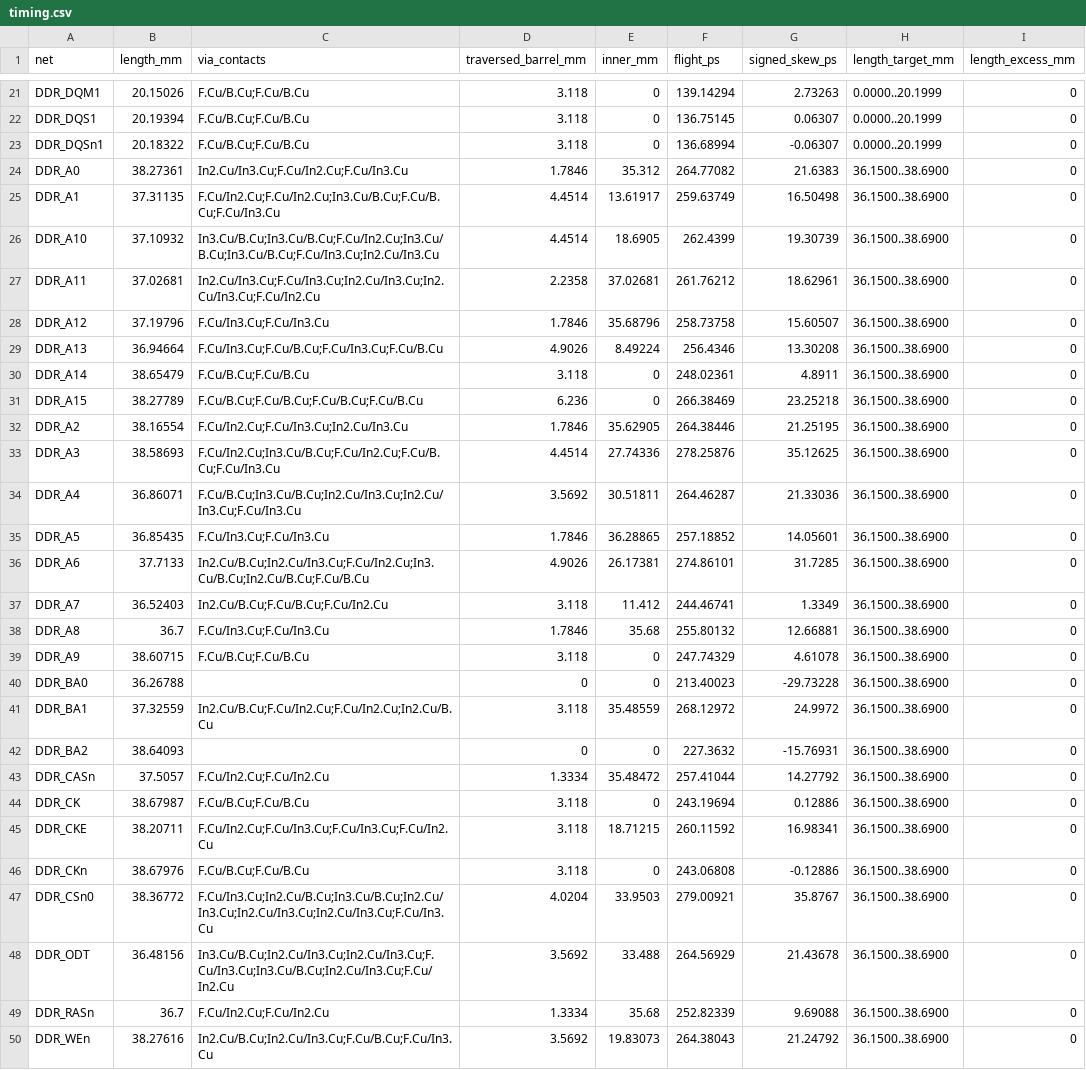
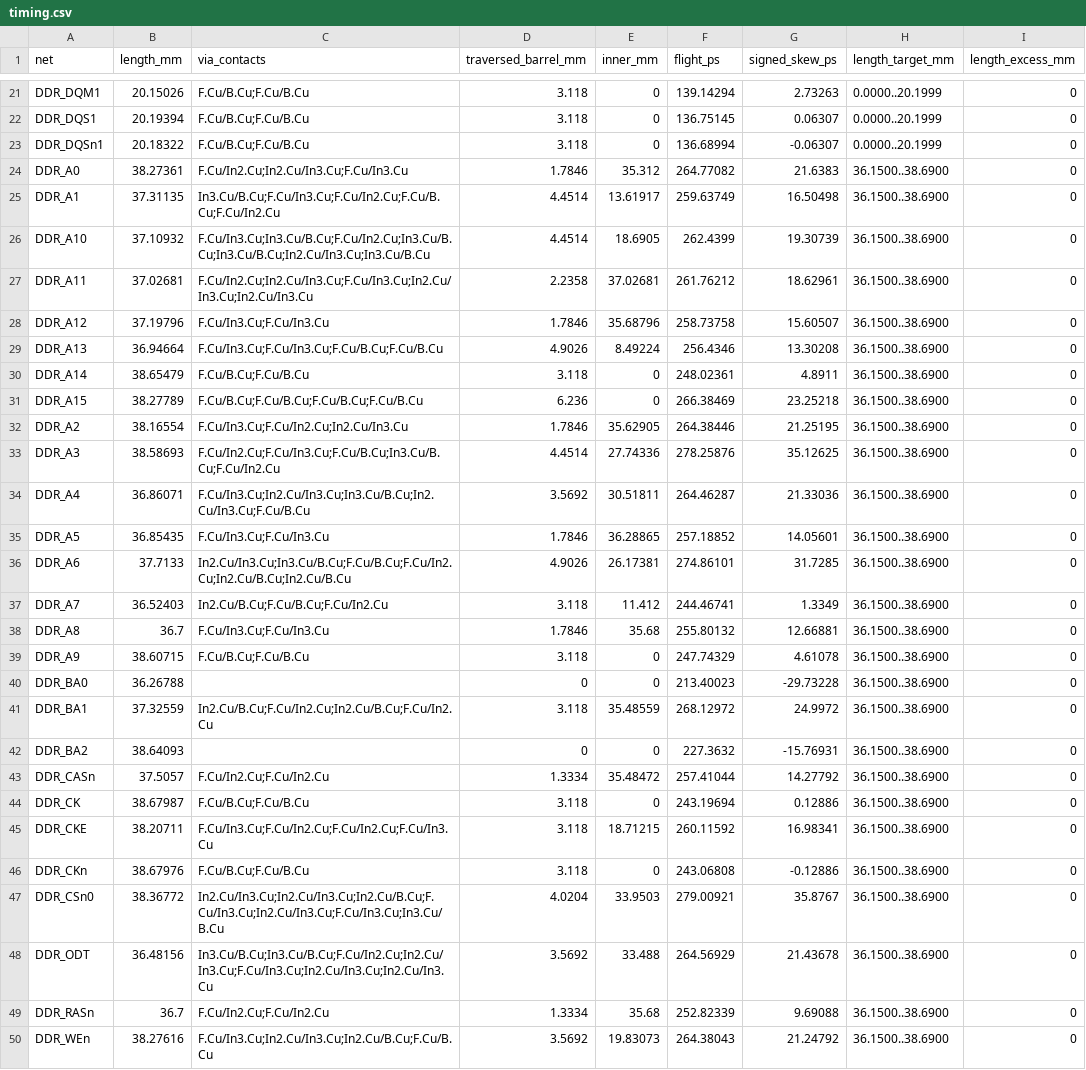
Before and after one commit to Abse2001/pixel-dash, a CSV file: module/timing.csv, drawn as a sheet; only a part is shown, gaps mark what is left out; the diff covers the shown part only; the diff names each change by its address in the sheet, - before the commit and + after, or states it on an @@ line.

```diff
--- a/module/timing.csv
+++ b/module/timing.csv
-C24 (via_contacts): In2.Cu/In3.Cu;F.Cu/In2.Cu;F.Cu/In3.Cu
+C24 (via_contacts): F.Cu/In2.Cu;In2.Cu/In3.Cu;F.Cu/In3.Cu
-C25 (via_contacts): F.Cu/In2.Cu;F.Cu/In2.Cu;In3.Cu/B.Cu;F.Cu/B.Cu;F.Cu/In3.Cu
+C25 (via_contacts): In3.Cu/B.Cu;F.Cu/In3.Cu;F.Cu/In2.Cu;F.Cu/B.Cu;F.Cu/In2.Cu
-C26 (via_contacts): In3.Cu/B.Cu;In3.Cu/B.Cu;F.Cu/In2.Cu;In3.Cu/B.Cu;In3.Cu/B.Cu;F.Cu/In3.Cu;In2.Cu/In3.Cu
+C26 (via_contacts): F.Cu/In3.Cu;In3.Cu/B.Cu;F.Cu/In2.Cu;In3.Cu/B.Cu;In3.Cu/B.Cu;In2.Cu/In3.Cu;In3.Cu/B.Cu
-C27 (via_contacts): In2.Cu/In3.Cu;F.Cu/In3.Cu;In2.Cu/In3.Cu;In2.Cu/In3.Cu;F.Cu/In2.Cu
+C27 (via_contacts): F.Cu/In2.Cu;In2.Cu/In3.Cu;F.Cu/In3.Cu;In2.Cu/In3.Cu;In2.Cu/In3.Cu
-C29 (via_contacts): F.Cu/In3.Cu;F.Cu/B.Cu;F.Cu/In3.Cu;F.Cu/B.Cu
+C29 (via_contacts): F.Cu/In3.Cu;F.Cu/In3.Cu;F.Cu/B.Cu;F.Cu/B.Cu
-C32 (via_contacts): F.Cu/In2.Cu;F.Cu/In3.Cu;In2.Cu/In3.Cu
+C32 (via_contacts): F.Cu/In3.Cu;F.Cu/In2.Cu;In2.Cu/In3.Cu
-C33 (via_contacts): F.Cu/In2.Cu;In3.Cu/B.Cu;F.Cu/In2.Cu;F.Cu/B.Cu;F.Cu/In3.Cu
+C33 (via_contacts): F.Cu/In2.Cu;F.Cu/In3.Cu;F.Cu/B.Cu;In3.Cu/B.Cu;F.Cu/In2.Cu
-C34 (via_contacts): F.Cu/B.Cu;In3.Cu/B.Cu;In2.Cu/In3.Cu;In2.Cu/In3.Cu;F.Cu/In3.Cu
+C34 (via_contacts): F.Cu/In3.Cu;In2.Cu/In3.Cu;In3.Cu/B.Cu;In2.Cu/In3.Cu;F.Cu/B.Cu
-C36 (via_contacts): In2.Cu/B.Cu;In2.Cu/In3.Cu;F.Cu/In2.Cu;In3.Cu/B.Cu;In2.Cu/B.Cu;F.Cu/B.Cu
+C36 (via_contacts): In2.Cu/In3.Cu;In3.Cu/B.Cu;F.Cu/B.Cu;F.Cu/In2.Cu;In2.Cu/B.Cu;In2.Cu/B.Cu
-C41 (via_contacts): In2.Cu/B.Cu;F.Cu/In2.Cu;F.Cu/In2.Cu;In2.Cu/B.Cu
+C41 (via_contacts): In2.Cu/B.Cu;F.Cu/In2.Cu;In2.Cu/B.Cu;F.Cu/In2.Cu
-C45 (via_contacts): F.Cu/In2.Cu;F.Cu/In3.Cu;F.Cu/In3.Cu;F.Cu/In2.Cu
+C45 (via_contacts): F.Cu/In3.Cu;F.Cu/In2.Cu;F.Cu/In2.Cu;F.Cu/In3.Cu
-C47 (via_contacts): F.Cu/In3.Cu;In2.Cu/B.Cu;In3.Cu/B.Cu;In2.Cu/In3.Cu;In2.Cu/In3.Cu;In2.Cu/In3.Cu;F.Cu/In3.Cu
+C47 (via_contacts): In2.Cu/In3.Cu;In2.Cu/In3.Cu;In2.Cu/B.Cu;F.Cu/In3.Cu;In2.Cu/In3.Cu;F.Cu/In3.Cu;In3.Cu/B.Cu
-C48 (via_contacts): In3.Cu/B.Cu;In2.Cu/In3.Cu;In2.Cu/In3.Cu;F.Cu/In3.Cu;In3.Cu/B.Cu;In2.Cu/In3.Cu;F.Cu/In2.Cu
+C48 (via_contacts): In3.Cu/B.Cu;In3.Cu/B.Cu;F.Cu/In2.Cu;In2.Cu/In3.Cu;F.Cu/In3.Cu;In2.Cu/In3.Cu;In2.Cu/In3.Cu
-C50 (via_contacts): In2.Cu/B.Cu;In2.Cu/In3.Cu;F.Cu/B.Cu;F.Cu/In3.Cu
+C50 (via_contacts): F.Cu/In3.Cu;In2.Cu/In3.Cu;In2.Cu/B.Cu;F.Cu/B.Cu
```
Also changed, not shown: 1 edited cell elsewhere in this file, module/via-map.csv, 8 other files.
